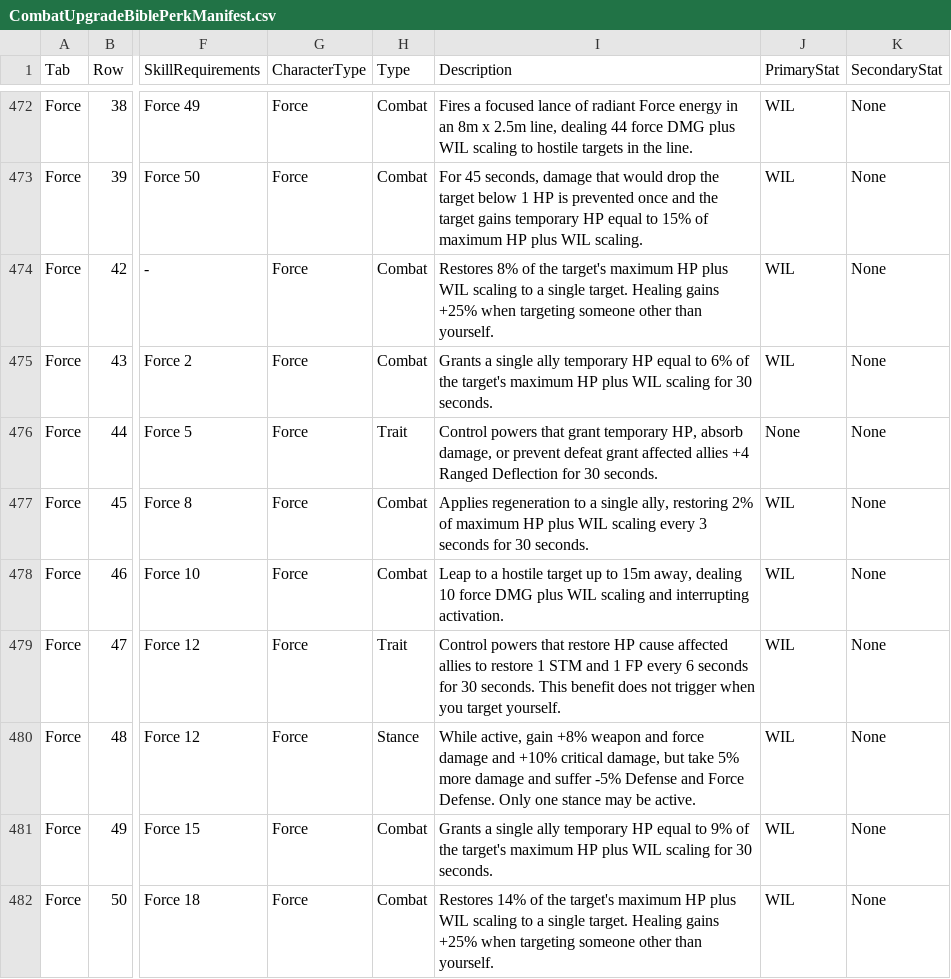
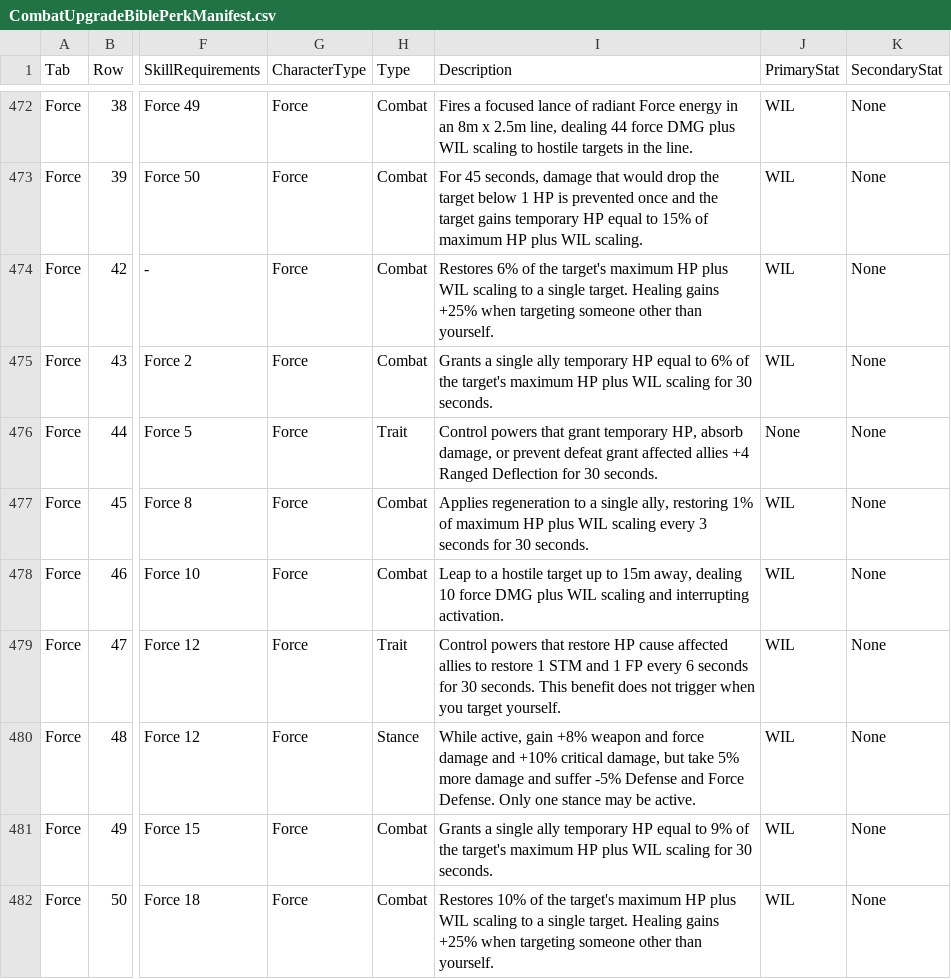
Before and after one commit to zunath/SWLOR_NWN, a CSV file: SWLOR.Game.Server/Readmes/CombatUpgradeBiblePerkManifest.csv, drawn as a sheet; only a part is shown, gaps mark what is left out; the diff covers the shown part only; the diff names each change by its address in the sheet, - before the commit and + after, or states it on an @@ line.

```diff
--- a/SWLOR.Game.Server/Readmes/CombatUpgradeBiblePerkManifest.csv
+++ b/SWLOR.Game.Server/Readmes/CombatUpgradeBiblePerkManifest.csv
-I474 (Description): Restores 8% of the…
+I474 (Description): Restores 6% of the…
-I477 (Description): …ally, restoring 2% of maximum…
+I477 (Description): …ally, restoring 1% of maximum…
-I482 (Description): Restores 14% of the…
+I482 (Description): Restores 10% of the…
```
Also changed, not shown: 15 edited cells elsewhere in this file, SWLOR.Game.Server/Readmes/CombatUpgradeBibleImplementationReview.csv, 13 other files.
